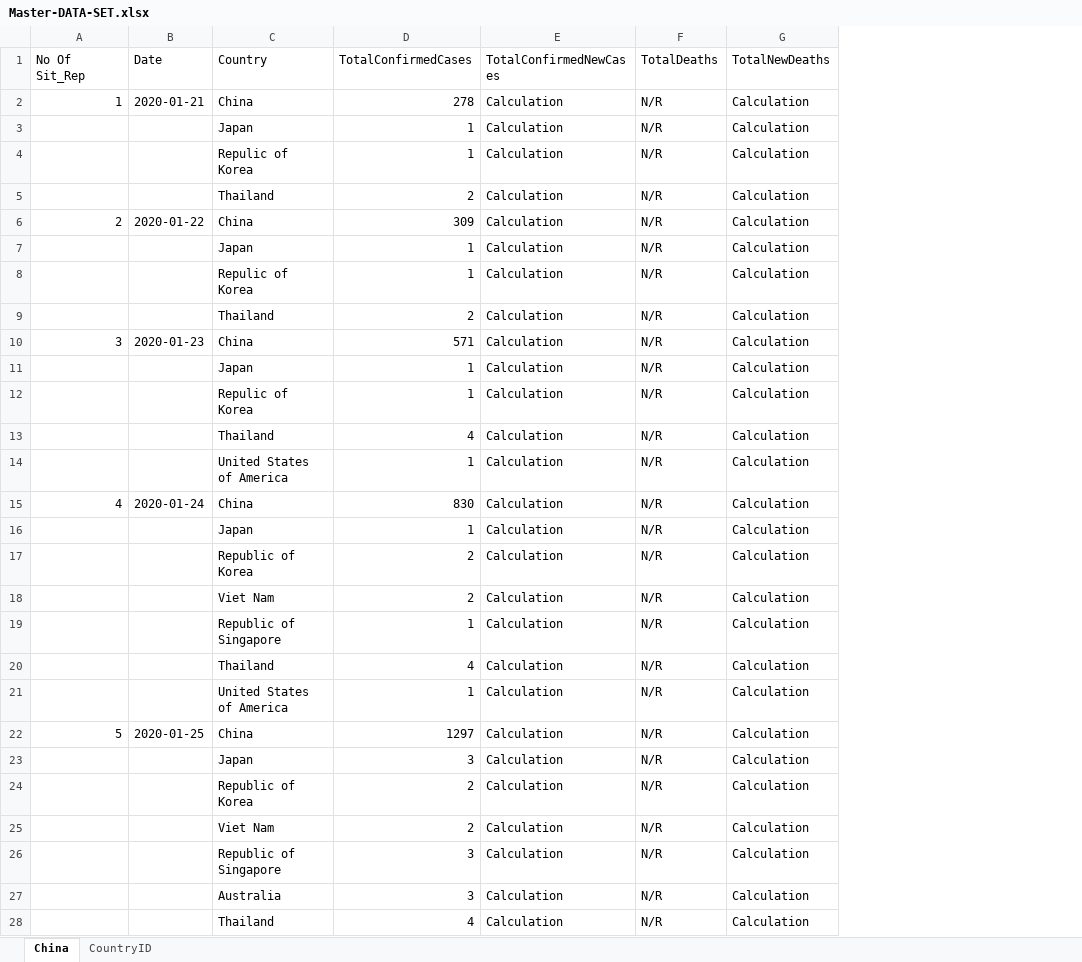
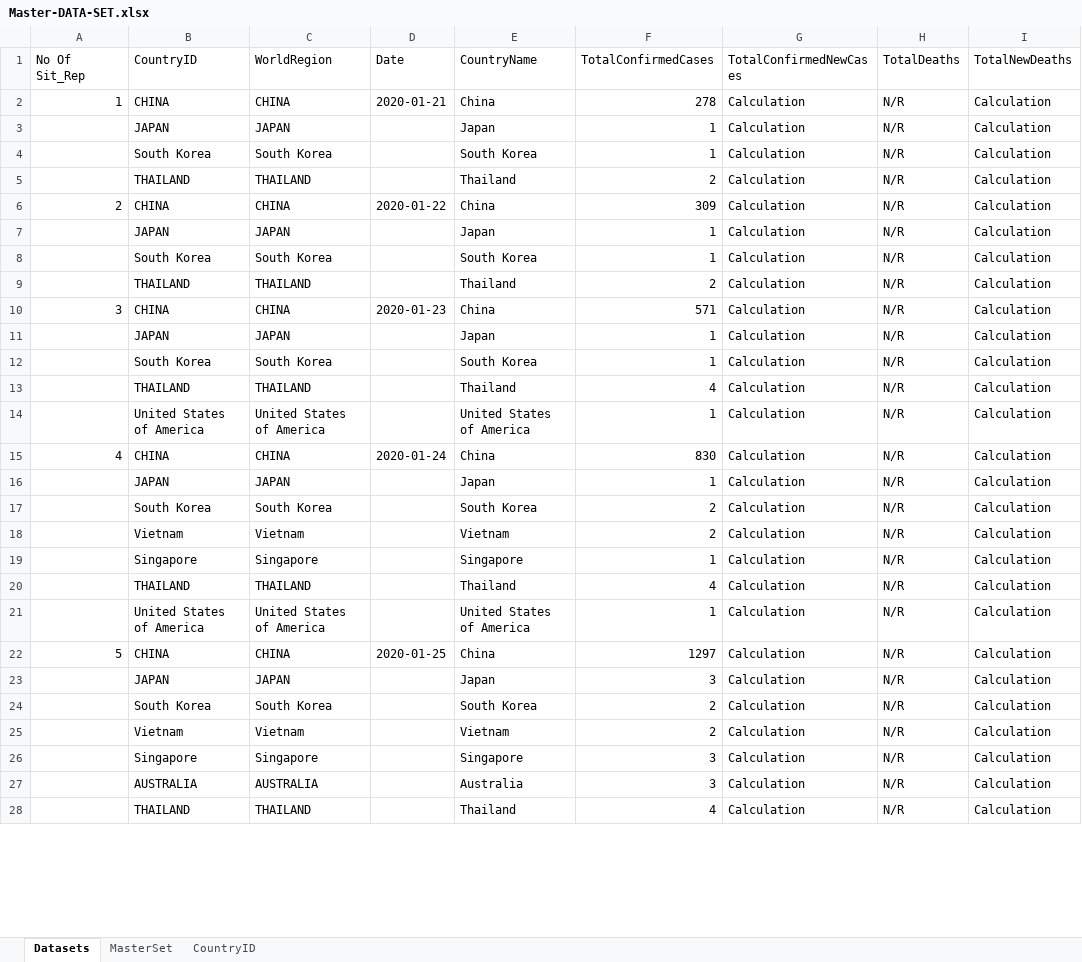
Before and after one commit to OQ2000/COVID-19-By-Country, an Excel workbook: Datasets/Master-DATA-SET.xlsx, sheet Datasets, drawn as a sheet; only a part is shown; values as stored, in another font and other column widths than the file's, no cell formats; addresses are those after the commit; the diff covers the shown part only; the diff names each change by its address in the sheet, - before the commit and + after, or states it on an @@ line.

Commit message:
Update of Master Set

```diff
--- a/Datasets/Master-DATA-SET.xlsx (sheet Datasets)
+++ b/Datasets/Master-DATA-SET.xlsx (sheet Datasets)
-sheet tab: China
+sheet tab: Datasets
+sheet tab: MasterSet
+column B (CountryID), rows 2-28: CHINA | JAPAN | South Korea | THAILAND | CHINA | JAPAN | South Korea | THAILAND | CHINA | JAPAN | South Korea | THAILAND | United States of America | CHINA | JAPAN | South Korea | Vietnam | Singapore | THAILAND | United States of America | CHINA | JAPAN | South Korea | Vietnam | Singapore | AUSTRALIA | THAILAND
+column C (WorldRegion), rows 2-28: CHINA | JAPAN | South Korea | THAILAND | CHINA | JAPAN | South Korea | THAILAND | CHINA | JAPAN | South Korea | THAILAND | United States of America | CHINA | JAPAN | South Korea | Vietnam | Singapore | THAILAND | United States of America | CHINA | JAPAN | South Korea | Vietnam | Singapore | AUSTRALIA | THAILAND
-E1: Country
+E1: CountryName
-E4 (CountryName): Repulic of Korea
+E4 (CountryName): South Korea
-E8 (CountryName): Repulic of Korea
+E8 (CountryName): South Korea
-E12 (CountryName): Repulic of Korea
+E12 (CountryName): South Korea
-E17 (CountryName): Republic of Korea
+E17 (CountryName): South Korea
-E18 (CountryName): Viet Nam
+E18 (CountryName): Vietnam
-E19 (CountryName): Republic of Singapore
+E19 (CountryName): Singapore
-E24 (CountryName): Republic of Korea
+E24 (CountryName): South Korea
-E25 (CountryName): Viet Nam
+E25 (CountryName): Vietnam
-E26 (CountryName): Republic of Singapore
+E26 (CountryName): Singapore
```
Also changed, not shown: 80 edited cells elsewhere in this sheet, sheet CountryID, cell formats, 1 other file.
